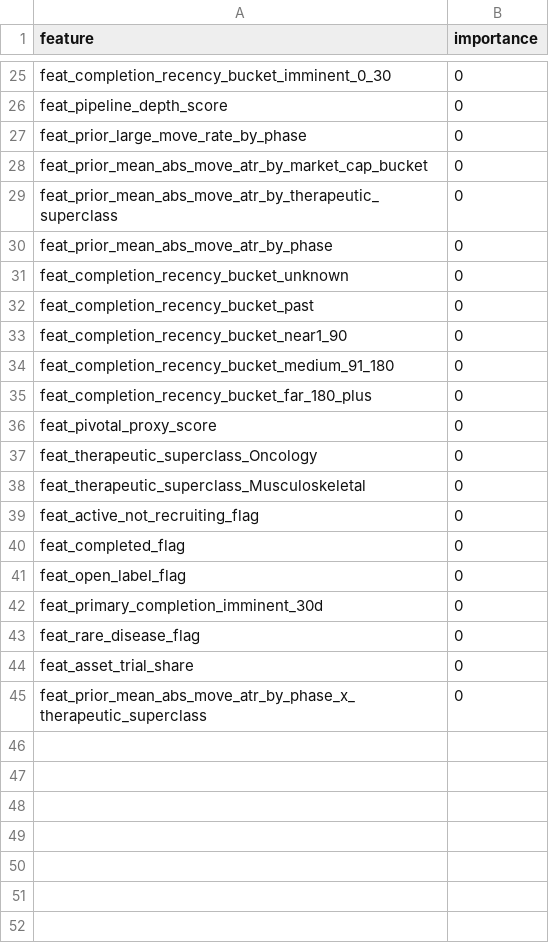
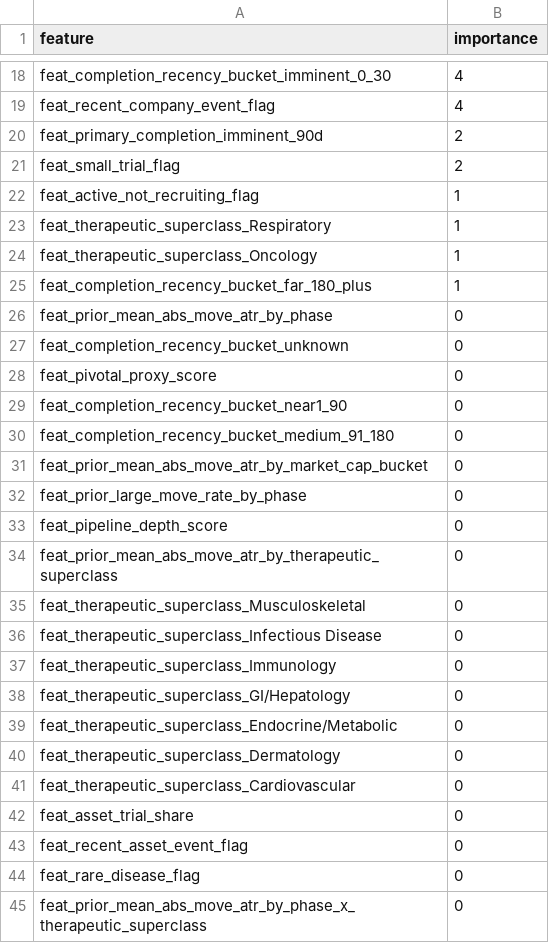
Before and after one commit to tomereldor/NuriTomer, a CSV file: biotech_catalyst_v3/reports/feature_importance_20260312_v3.csv, drawn as a sheet; only a part is shown, gaps mark what is left out; removed rows and columns are numbered as before the commit, all else as after; the diff covers the shown part only; the diff names each change by its address in the sheet, - before the commit and + after, or states it on an @@ line.

```diff
--- a/biotech_catalyst_v3/reports/feature_importance_20260312_v3.csv
+++ b/biotech_catalyst_v3/reports/feature_importance_20260312_v3.csv
-B18 (importance): 0
+B18 (importance): 4
-row 27: feat_prior_large_move_rate_by_phase | 0
-row 29: feat_prior_mean_abs_move_atr_by_therapeutic_superclass | 0
+row 19: feat_recent_company_event_flag | 4
+row 20: feat_primary_completion_imminent_90d | 2
+row 21: feat_small_trial_flag | 2
+row 22: feat_active_not_recruiting_flag | 1
+row 23: feat_therapeutic_superclass_Respiratory | 1
+row 24: feat_therapeutic_superclass_Oncology | 1
+row 25: feat_completion_recency_bucket_far_180_plus | 1
-A28 (feature): feat_completion_recency_bucket_past
+A28 (feature): feat_pivotal_proxy_score
@@ row 28 moved to row 31: feat_prior_mean_abs_move_atr_by_market_c… @@
-A32 (feature): feat_completion_recency_bucket_far_180_plus
+A32 (feature): feat_prior_large_move_rate_by_phase
-row 36: feat_pivotal_proxy_score | 0
@@ row 26 moved to row 33: feat_pipeline_depth_score @@
-A34 (feature): feat_therapeutic_superclass_Oncology
+A34 (feature): feat_prior_mean_abs_move_atr_by_therapeutic_superclass
-A36 (feature): feat_active_not_recruiting_flag
+A36 (feature): feat_therapeutic_superclass_Infectious Disease
-A37 (feature): feat_completed_flag
+A37 (feature): feat_therapeutic_superclass_Immunology
-A38 (feature): feat_open_label_flag
+A38 (feature): feat_therapeutic_superclass_GI/Hepatology
-A39 (feature): feat_primary_completion_imminent_30d
+A39 (feature): feat_therapeutic_superclass_Endocrine/Metabolic
+row 40: feat_therapeutic_superclass_Dermatology | 0
+row 41: feat_therapeutic_superclass_Cardiovascular | 0
@@ row 44 moved to row 42: feat_asset_trial_share @@
+row 43: feat_recent_asset_event_flag | 0
```
Also changed, not shown: 9 added rows, 16 removed rows and 7 edited cells elsewhere in this file, biotech_catalyst_v3/reports/cv_metrics_20260312_v3.csv, 13 other files.
